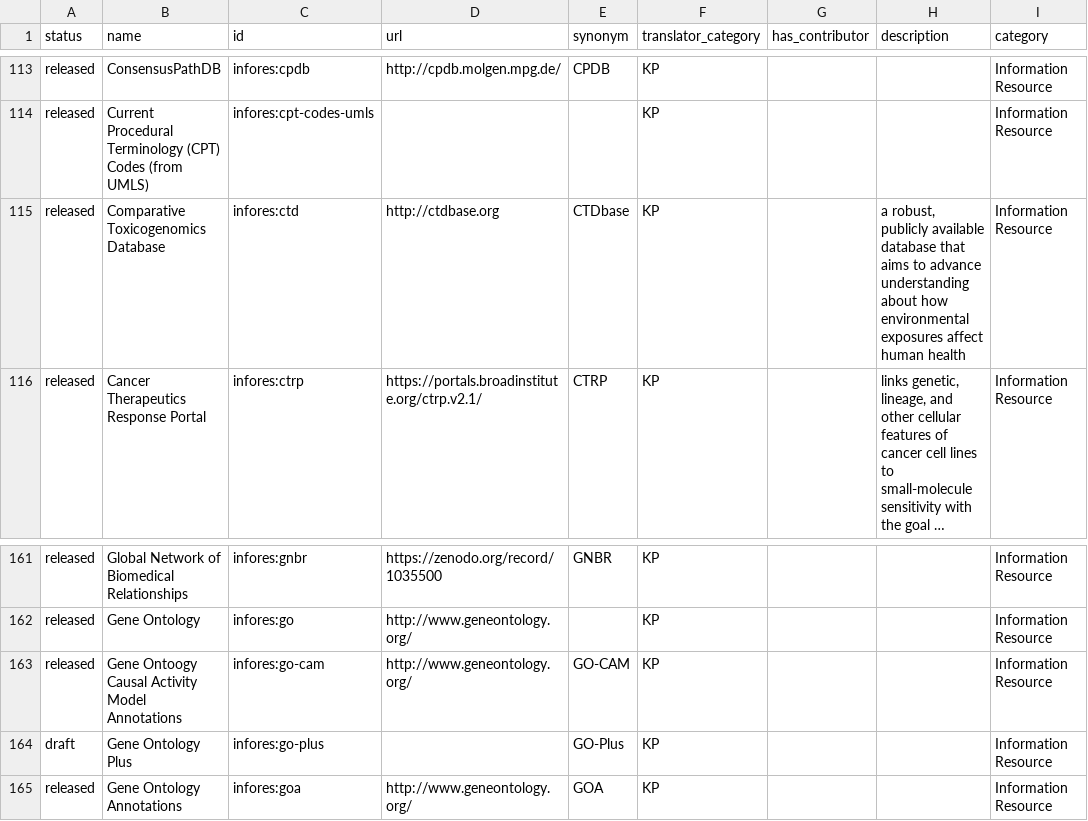
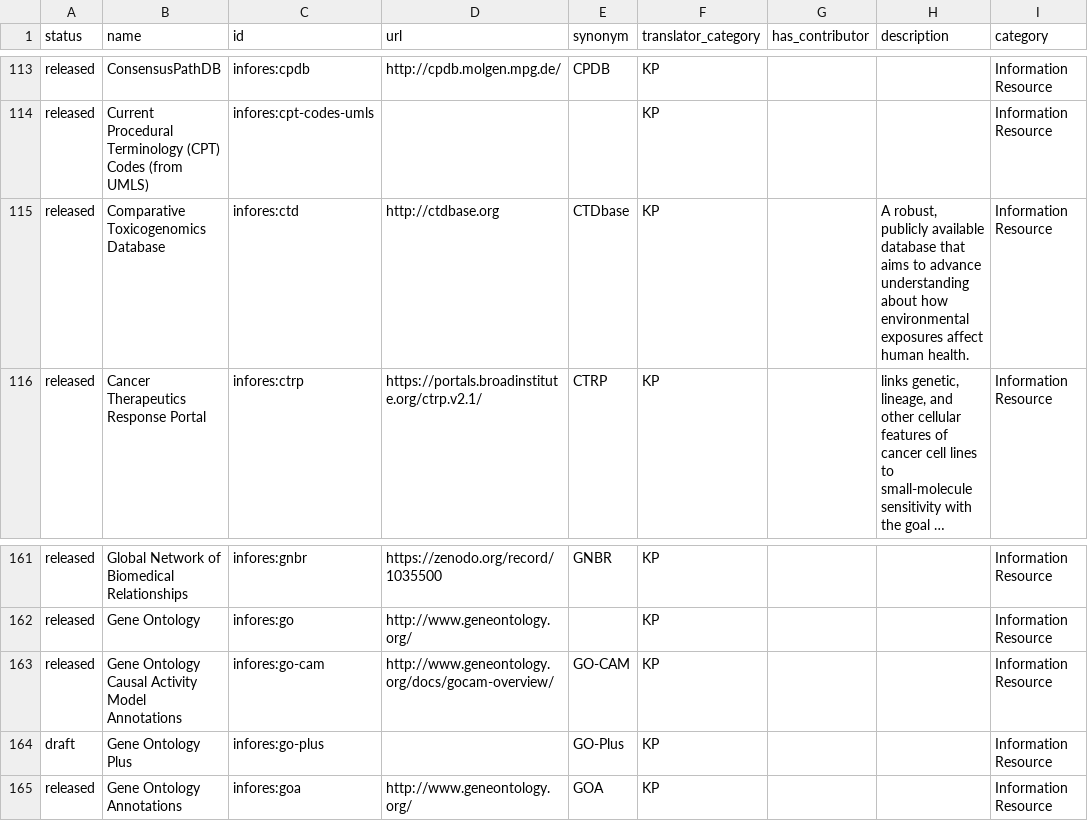
Before and after one commit to biolink/biolink-model, a TSV file: infores_catalog_nodes.tsv, drawn as a sheet; only a part is shown, gaps mark what is left out; long unchanged cells end in …; the diff names each change by its address in the sheet, - before the commit and + after, or states it on an @@ line.

```diff
--- a/infores_catalog_nodes.tsv
+++ b/infores_catalog_nodes.tsv
-H115 (description): a robust, publicly available database that aims to advance understanding about how environmental exposures affect human health
+H115 (description): A robust, publicly available database that aims to advance understanding about how environmental exposures affect human health.
-B163 (name): Gene Ontoogy Causal Activity…
+B163 (name): Gene Ontology Causal Activity…
-D163 (url): http://www.geneontology.org/
+D163 (url): http://www.geneontology.org/docs/gocam-overview/
```
Also changed, not shown: 6 other files.
